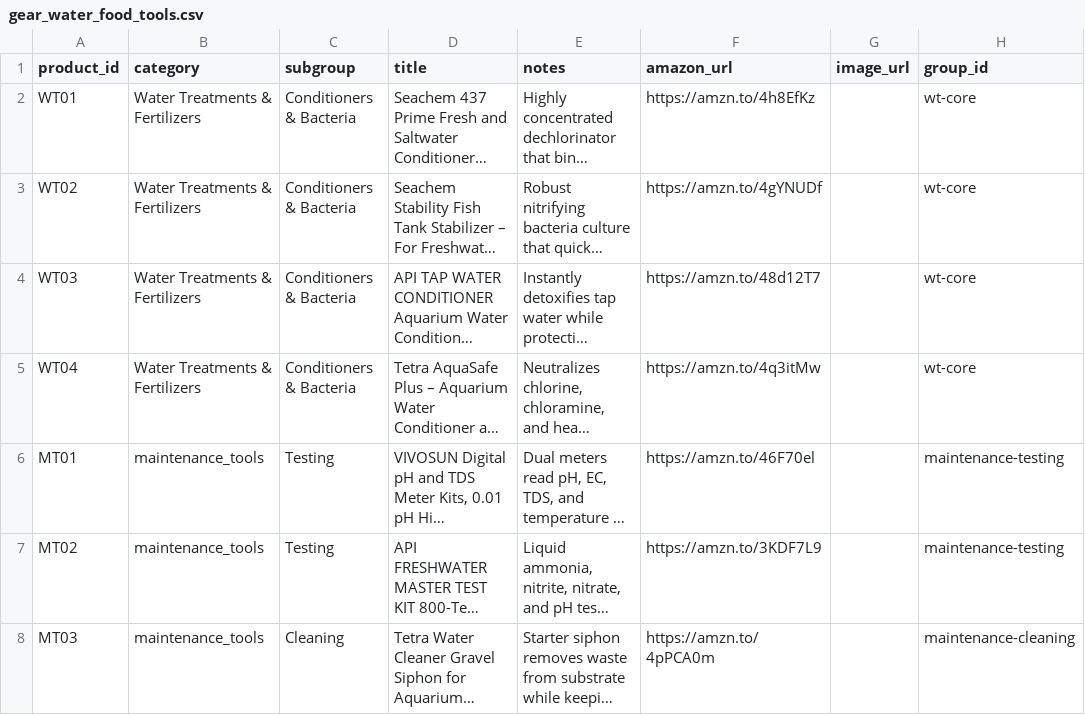
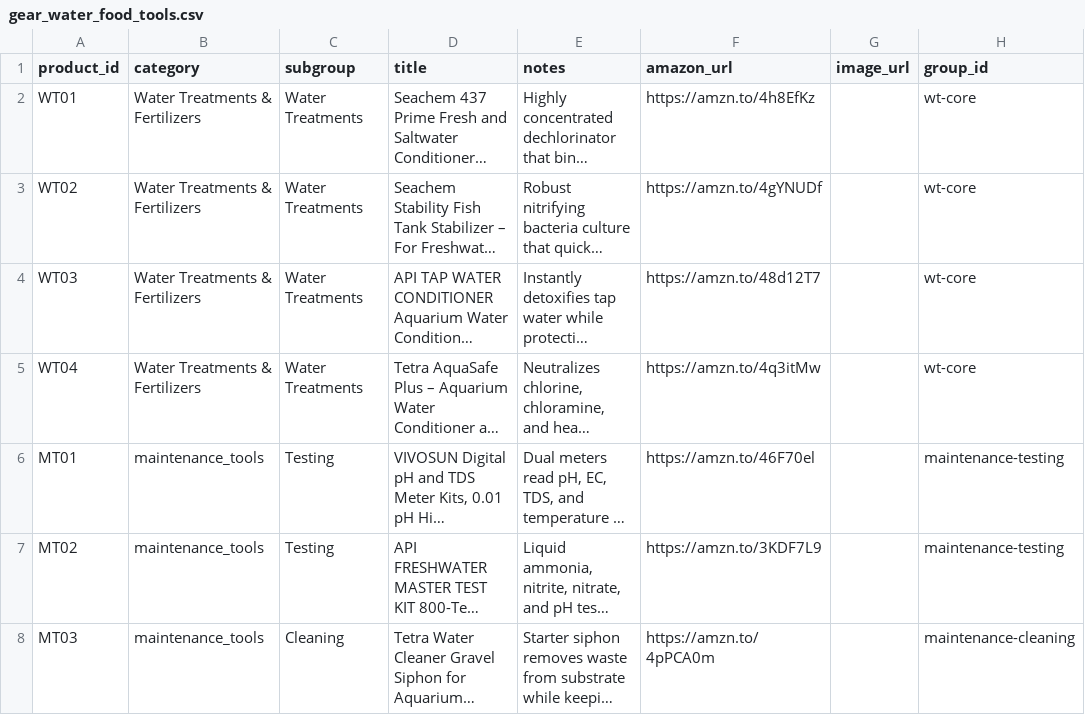
Before and after one commit to cxchajon/website-fish-keeper, a CSV file: data/gear_water_food_tools.csv, drawn as a sheet; only a part is shown; long unchanged cells end in …; the diff names each change by its address in the sheet, - before the commit and + after, or states it on an @@ line.

```diff
--- a/data/gear_water_food_tools.csv
+++ b/data/gear_water_food_tools.csv
-C2:C5 (subgroup): Conditioners & Bacteria
+C2:C5 (subgroup): Water Treatments
```
Also changed, not shown: data/gear_treatments.csv.
